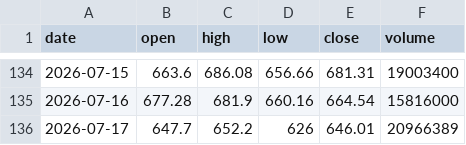
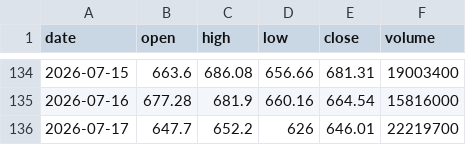
Before and after one commit to Pubmarks/datasets, a CSV file: data/stocks/META/2026/ohlcv.csv, drawn as a sheet; only a part is shown, gaps mark what is left out.

```diff
--- a/data/stocks/META/2026/ohlcv.csv
+++ b/data/stocks/META/2026/ohlcv.csv
@@ -135,2 +135,2 @@ date,open,high,low,close,volume
 2026-07-16,677.28,681.9,660.16,664.54,15816000
-2026-07-17,647.7,652.2,626,646.01,20966389
+2026-07-17,647.7,652.2,626,646.01,22219700
```
Also changed, not shown: 1 other file.
